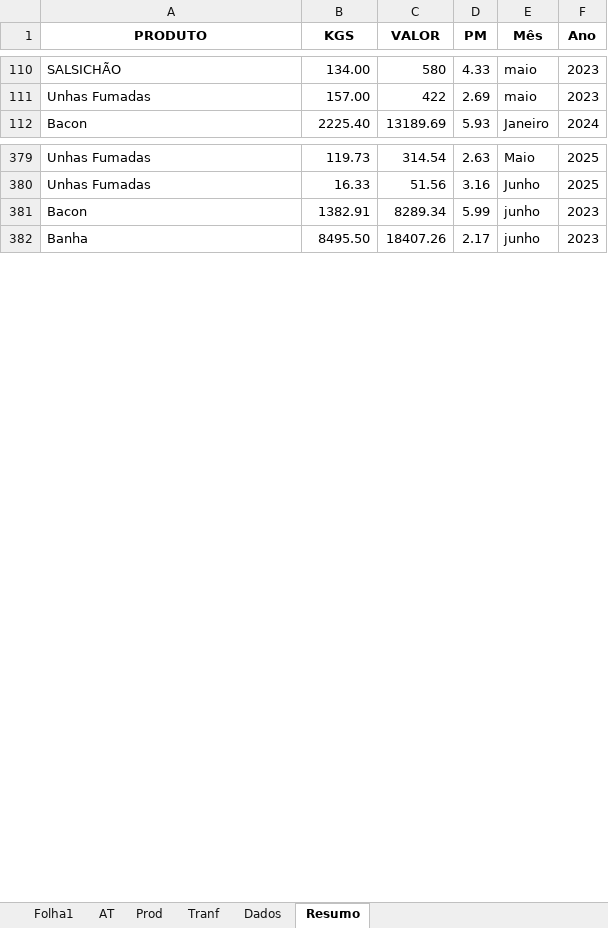
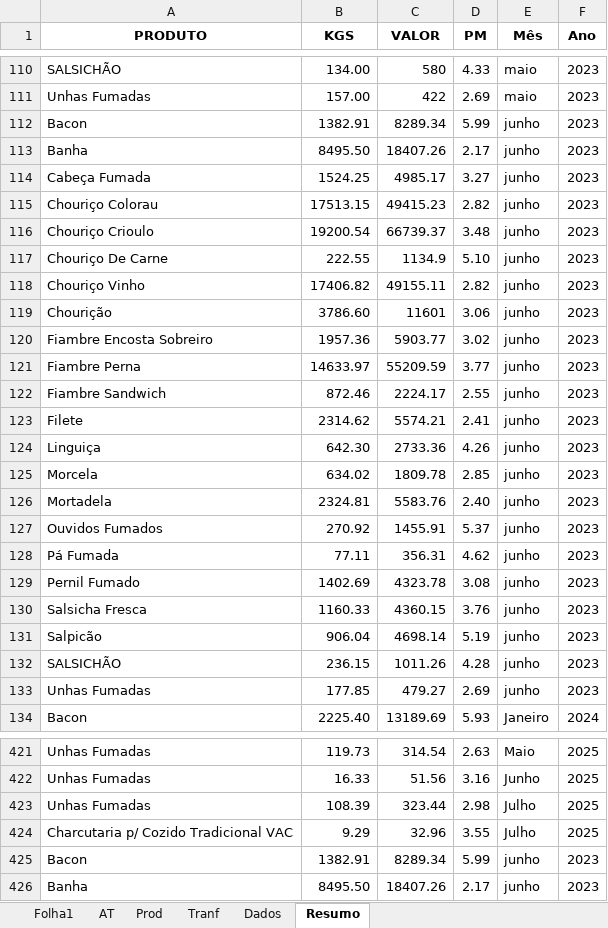
Before and after one commit to paulom40/PFonseca.py, an Excel workbook: Artigos_totais_ANOS.xlsx, sheet Resumo, drawn as a sheet; only a part is shown, gaps mark what is left out; values as stored, in another font and other column widths than the file's, no borders; the diff covers the shown part only; the diff names each change by its address in the sheet, - before the commit and + after, or states it on an @@ line.

Commit message:
Add files via upload

```diff
--- a/Artigos_totais_ANOS.xlsx (sheet Resumo)
+++ b/Artigos_totais_ANOS.xlsx (sheet Resumo)
+row 112: Bacon | 1382.91 | 8289.34 | 5.99 | junho | 2023
+row 113: Banha | 8495.50 | 18407.26 | 2.17 | junho | 2023
+row 114: Cabeça Fumada | 1524.25 | 4985.17 | 3.27 | junho | 2023
+row 115: Chouriço Colorau | 17513.15 | 49415.23 | 2.82 | junho | 2023
+row 116: Chouriço Crioulo | 19200.54 | 66739.37 | 3.48 | junho | 2023
+row 117: Chouriço De Carne | 222.55 | 1134.9 | 5.10 | junho | 2023
+row 118: Chouriço Vinho | 17406.82 | 49155.11 | 2.82 | junho | 2023
+row 119: Chourição | 3786.60 | 11601 | 3.06 | junho | 2023
+row 120: Fiambre Encosta Sobreiro | 1957.36 | 5903.77 | 3.02 | junho | 2023
+row 121: Fiambre Perna | 14633.97 | 55209.59 | 3.77 | junho | 2023
+row 122: Fiambre Sandwich | 872.46 | 2224.17 | 2.55 | junho | 2023
+row 123: Filete | 2314.62 | 5574.21 | 2.41 | junho | 2023
+row 124: Linguiça | 642.30 | 2733.36 | 4.26 | junho | 2023
+row 125: Morcela | 634.02 | 1809.78 | 2.85 | junho | 2023
+row 126: Mortadela | 2324.81 | 5583.76 | 2.40 | junho | 2023
+row 127: Ouvidos Fumados | 270.92 | 1455.91 | 5.37 | junho | 2023
+row 128: Pá Fumada | 77.11 | 356.31 | 4.62 | junho | 2023
+row 129: Pernil Fumado | 1402.69 | 4323.78 | 3.08 | junho | 2023
+row 130: Salsicha Fresca | 1160.33 | 4360.15 | 3.76 | junho | 2023
+row 131: Salpicão | 906.04 | 4698.14 | 5.19 | junho | 2023
+row 132: SALSICHÃO | 236.15 | 1011.26 | 4.28 | junho | 2023
+row 133: Unhas Fumadas | 177.85 | 479.27 | 2.69 | junho | 2023
+row 423: Unhas Fumadas | 108.39 | 323.44 | 2.98 | Julho | 2025
+row 424: Charcutaria p/ Cozido Tradicional VAC | 9.29 | 32.96 | 3.55 | Julho | 2025
```
Also changed, not shown: 20 added rows elsewhere in this sheet, formulas that keep their value.
